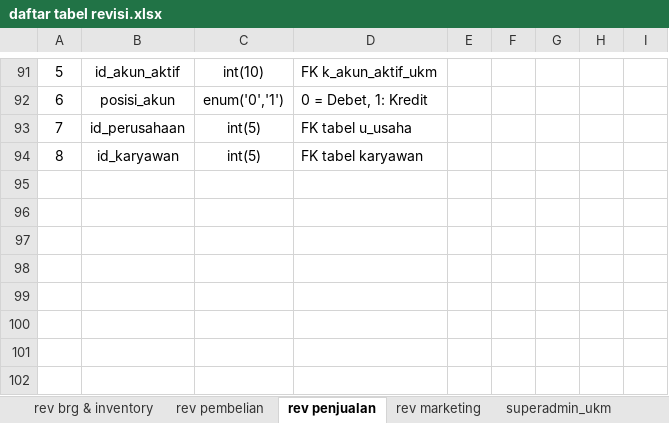
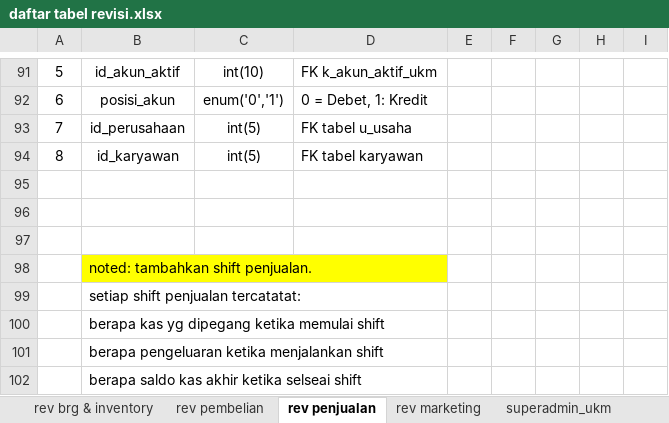
Before and after one commit to mastermanagements/New31SIM11, an Excel workbook: Documen Aturusaha/Revisi/daftar tabel revisi.xlsx, sheet rev penjualan, drawn as a sheet; only a part is shown, gaps mark what is left out; values as stored, in another font and other column widths than the file's, no borders; the diff names each change by its address in the sheet, - before the commit and + after, or states it on an @@ line.

Commit message:
update revisi jasa & tambah revisi manufaktur

```diff
--- a/Documen Aturusaha/Revisi/daftar tabel revisi.xlsx (sheet rev penjualan)
+++ b/Documen Aturusaha/Revisi/daftar tabel revisi.xlsx (sheet rev penjualan)
+row 95: (empty)
+row 96: (empty)
+row 97: (empty)
+row 98:  | noted: tambahkan shift penjualan.
+row 99:  | setiap shift penjualan tercatatat:
+row 100:  | berapa kas yg dipegang ketika memulai shift
+row 101:  | berapa pengeluaran ketika menjalankan shift
+row 102:  | berapa saldo kas akhir ketika selseai shift
```
Also changed, not shown: sheet jasa, 2 other files.
